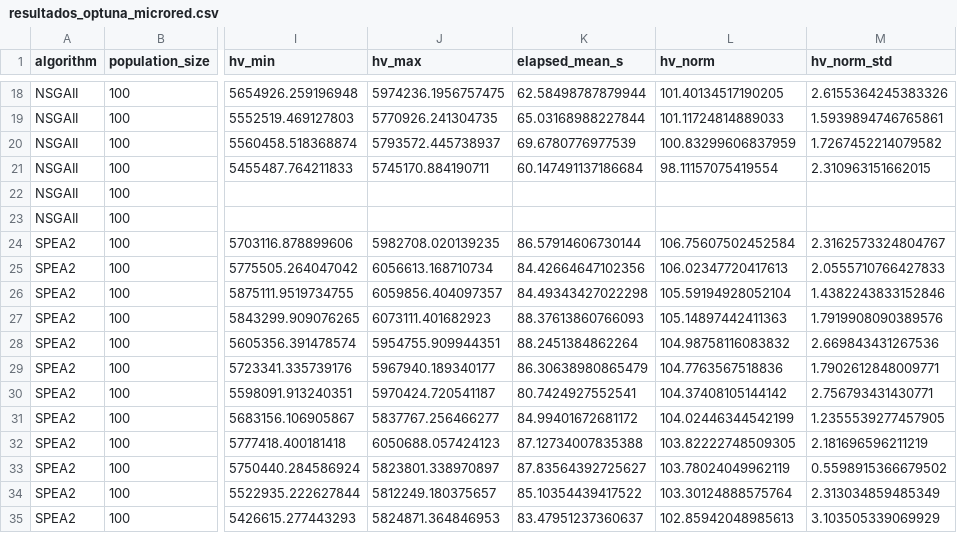
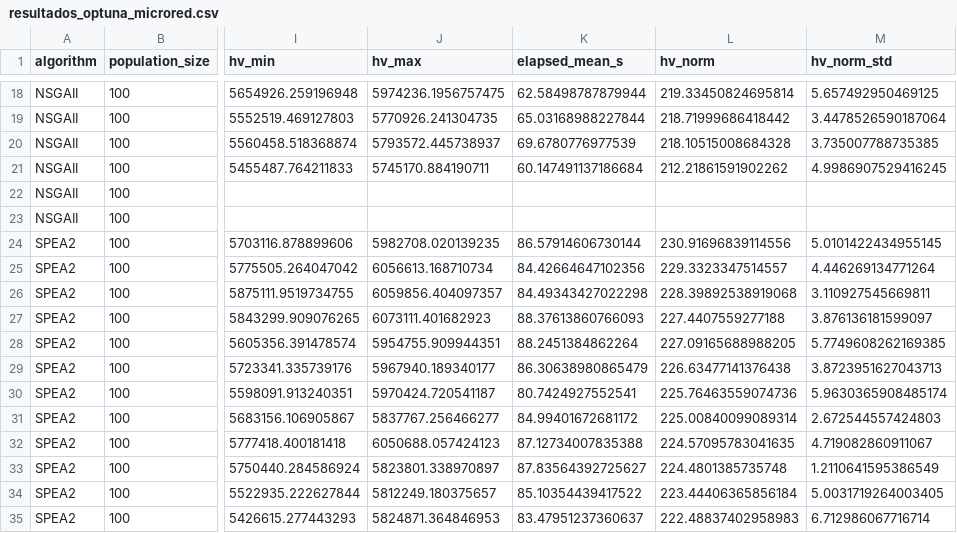
Before and after one commit to NereaPerez473/Reto04_Grupo05, a CSV file: data/results/optimizacion/resultados_optuna_microred.csv, drawn as a sheet; only a part is shown, gaps mark what is left out; the diff covers the shown part only; the diff names each change by its address in the sheet, - before the commit and + after, or states it on an @@ line.

```diff
--- a/data/results/optimizacion/resultados_optuna_microred.csv
+++ b/data/results/optimizacion/resultados_optuna_microred.csv
-L18 (hv_norm): 101.40134517190205
+L18 (hv_norm): 219.33450824695814
-M18 (hv_norm_std): 2.6155364245383326
+M18 (hv_norm_std): 5.657492950469125
-L19 (hv_norm): 101.11724814889033
+L19 (hv_norm): 218.71999686418442
-M19 (hv_norm_std): 1.5939894746765861
+M19 (hv_norm_std): 3.4478526590187064
-L20 (hv_norm): 100.83299606837959
+L20 (hv_norm): 218.10515008684328
-M20 (hv_norm_std): 1.7267452214079582
+M20 (hv_norm_std): 3.735007788735385
-L21 (hv_norm): 98.11157075419554
+L21 (hv_norm): 212.21861591902262
-M21 (hv_norm_std): 2.310963151662015
+M21 (hv_norm_std): 4.9986907529416245
-L24 (hv_norm): 106.75607502452584
+L24 (hv_norm): 230.91696839114556
-M24 (hv_norm_std): 2.3162573324804767
+M24 (hv_norm_std): 5.0101422434955145
-L25 (hv_norm): 106.02347720417613
+L25 (hv_norm): 229.3323347514557
-M25 (hv_norm_std): 2.0555710766427833
+M25 (hv_norm_std): 4.446269134771264
-L26 (hv_norm): 105.59194928052104
+L26 (hv_norm): 228.39892538919068
-M26 (hv_norm_std): 1.4382243833152846
+M26 (hv_norm_std): 3.110927545669811
-L27 (hv_norm): 105.14897442411363
+L27 (hv_norm): 227.4407559277188
-M27 (hv_norm_std): 1.7919908090389576
+M27 (hv_norm_std): 3.876136181599097
-L28 (hv_norm): 104.98758116083832
+L28 (hv_norm): 227.09165688988205
-M28 (hv_norm_std): 2.669843431267536
+M28 (hv_norm_std): 5.7749608262169385
-L29 (hv_norm): 104.7763567518836
+L29 (hv_norm): 226.63477141376438
-M29 (hv_norm_std): 1.7902612848009771
+M29 (hv_norm_std): 3.8723951627043713
-L30 (hv_norm): 104.37408105144142
+L30 (hv_norm): 225.76463559074736
-M30 (hv_norm_std): 2.756793431430771
+M30 (hv_norm_std): 5.9630365908485174
-L31 (hv_norm): 104.02446344542199
+L31 (hv_norm): 225.00840099089314
-M31 (hv_norm_std): 1.2355539277457905
+M31 (hv_norm_std): 2.672544557424803
-L32 (hv_norm): 103.82222748509305
+L32 (hv_norm): 224.57095783041635
-M32 (hv_norm_std): 2.181696596211219
+M32 (hv_norm_std): 4.719082860911067
-L33 (hv_norm): 103.78024049962119
+L33 (hv_norm): 224.4801385735748
-M33 (hv_norm_std): 0.5598915366679502
+M33 (hv_norm_std): 1.2110641595386549
-L34 (hv_norm): 103.30124888575764
+L34 (hv_norm): 223.44406365856184
-M34 (hv_norm_std): 2.313034859485349
+M34 (hv_norm_std): 5.0031719264003405
-L35 (hv_norm): 102.85942048985613
+L35 (hv_norm): 222.48837402958983
-M35 (hv_norm_std): 3.103505339069929
+M35 (hv_norm_std): 6.712986067716714
```
Also changed, not shown: 48 edited cells elsewhere in this file, 25 other files.
